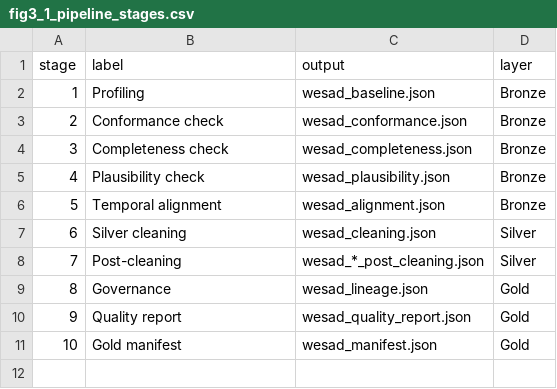
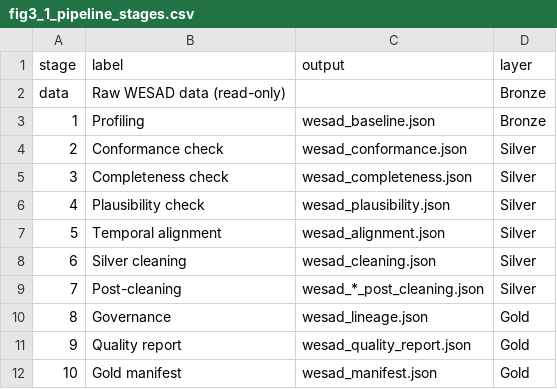
Before and after one commit to e9ink/HonoursProject, a CSV file: figures/data/fig3_1_pipeline_stages.csv, drawn as a sheet.

```diff
--- a/figures/data/fig3_1_pipeline_stages.csv
+++ b/figures/data/fig3_1_pipeline_stages.csv
@@ -1,7 +1,8 @@
 stage,label,output,layer
+data,Raw WESAD data (read-only),,Bronze
 1,Profiling,wesad_baseline.json,Bronze
-2,Conformance check,wesad_conformance.json,Bronze
-3,Completeness check,wesad_completeness.json,Bronze
-4,Plausibility check,wesad_plausibility.json,Bronze
-5,Temporal alignment,wesad_alignment.json,Bronze
+2,Conformance check,wesad_conformance.json,Silver
+3,Completeness check,wesad_completeness.json,Silver
+4,Plausibility check,wesad_plausibility.json,Silver
+5,Temporal alignment,wesad_alignment.json,Silver
 6,Silver cleaning,wesad_cleaning.json,Silver
```
Also changed, not shown: figures/tables/table4_1_quality_before_after.csv, figures/tables/table4_2_fault_injection_summary.csv, 21 other files.
